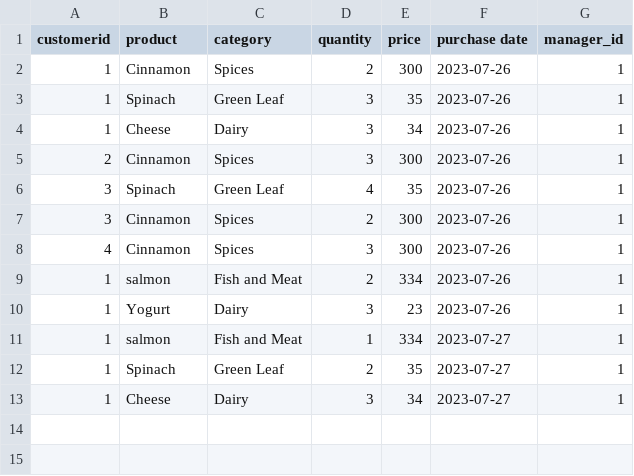
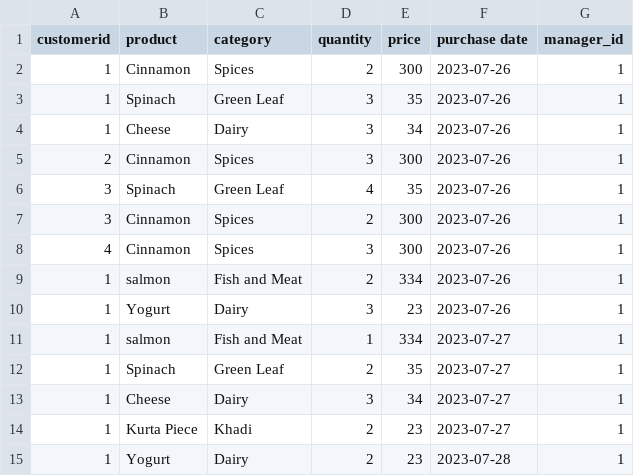
Before and after one commit to Ajitnag/IITM_MAD_project, a CSV file: website/static/orders.csv, drawn as a sheet; the diff names each change by its address in the sheet, - before the commit and + after, or states it on an @@ line.

```diff
--- a/website/static/orders.csv
+++ b/website/static/orders.csv
+row 14: 1 | Kurta Piece | Khadi | 2 | 23 | 2023-07-27 | 1
+row 15: 1 | Yogurt | Dairy | 2 | 23 | 2023-07-28 | 1
```
Also changed, not shown: 12 other files.
